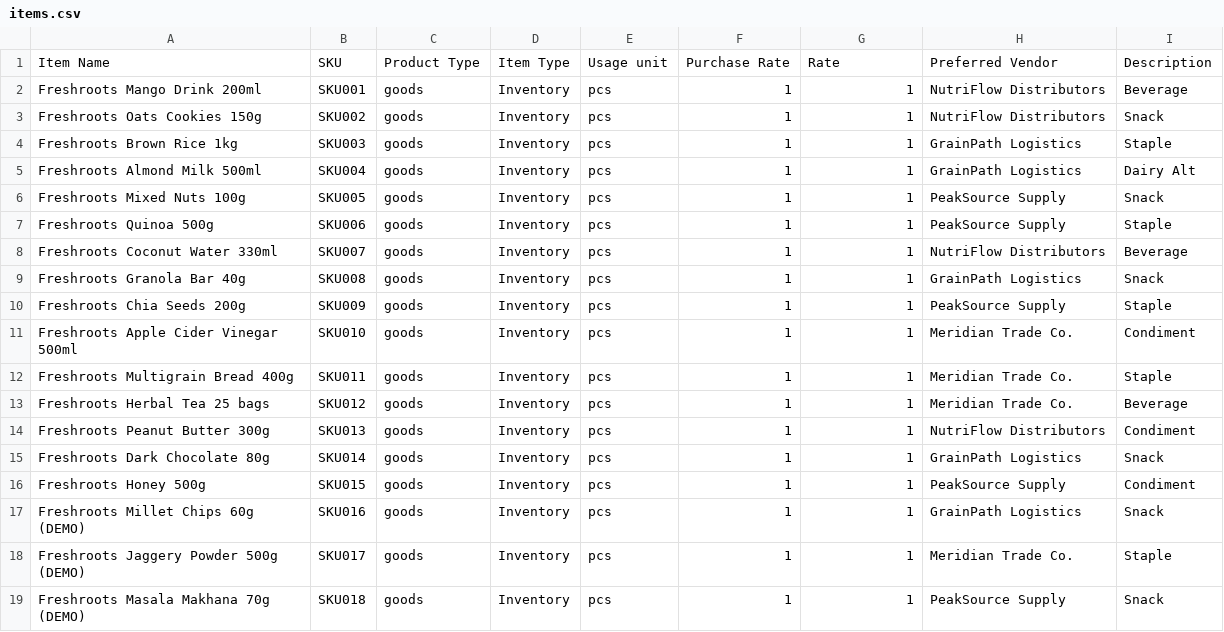
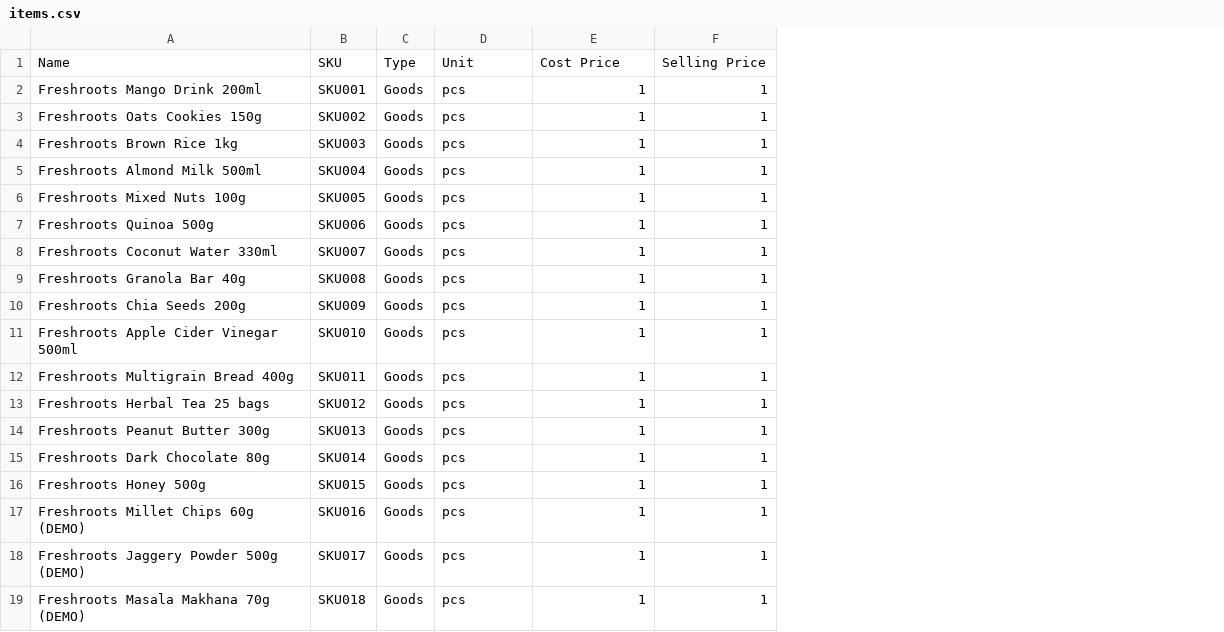
Before and after one commit to amitharaog/Raghav_DemandPlanning, a CSV file: docs/zoho-import/items.csv, drawn as a sheet; removed rows and columns are numbered as before the commit, all else as after; the diff names each change by its address in the sheet, - before the commit and + after, or states it on an @@ line.

```diff
--- a/docs/zoho-import/items.csv
+++ b/docs/zoho-import/items.csv
-column C, rows 2-19: all goods
-column D, rows 2-19: all Inventory
+column C, rows 2-19: all Goods
-column H, rows 2-19: NutriFlow Distributors | NutriFlow Distributors | GrainPath Logistics | GrainPath Logistics | PeakSource Supply | PeakSource Supply | NutriFlow Distributors | GrainPath Logistics | PeakSource Supply | Meridian Trade Co. | Meridian Trade Co. | Meridian Trade Co. | NutriFlow Distributors | GrainPath Logistics | PeakSource Supply | GrainPath Logistics | Meridian Trade Co. | PeakSource Supply
-column I, rows 2-19: Beverage | Snack | Staple | Dairy Alt | Snack | Staple | Beverage | Snack | Staple | Condiment | Staple | Beverage | Condiment | Snack | Condiment | Snack | Staple | Snack
-row 1: Item Name | SKU | Product Type | Item Type | Usage unit | Purchase Rate | Rate | Preferred Vendor | Description
+row 1: Name | SKU | Type | Unit | Cost Price | Selling Price
```
Also changed, not shown: 1 other file.
